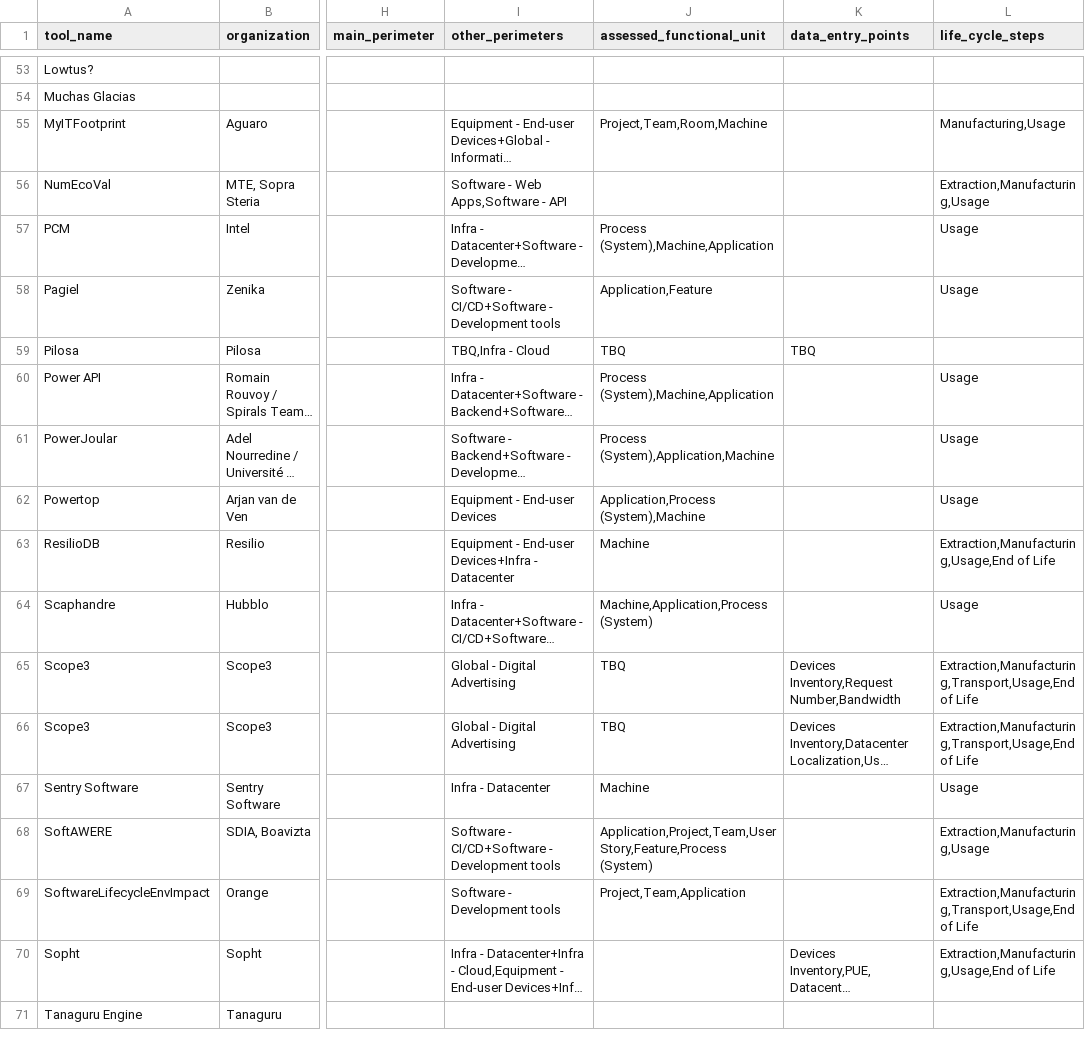
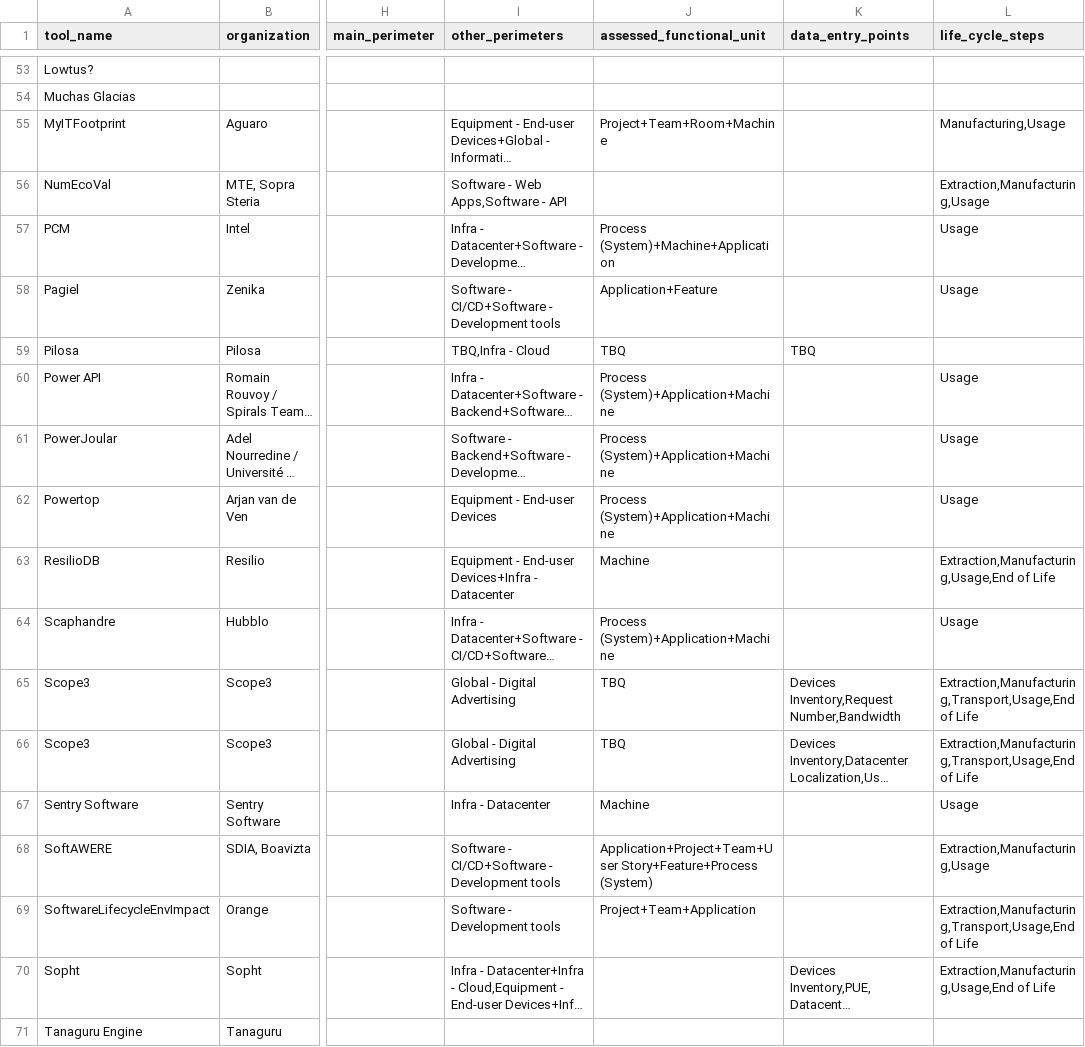
Before and after one commit to olebrussels/boavizta-ict-sust-tools-fork, a CSV file: ictst/data/tools.csv, drawn as a sheet; only a part is shown, gaps mark what is left out; long unchanged cells end in …; the diff covers the shown part only; the diff names each change by its address in the sheet, - before the commit and + after, or states it on an @@ line.

Commit message:
chore(data): use "+" as a separator for the column assessed_functional_unit

```diff
--- a/ictst/data/tools.csv
+++ b/ictst/data/tools.csv
-J55 (assessed_functional_unit): Project,Team,Room,Machine
+J55 (assessed_functional_unit): Project+Team+Room+Machine
-J57 (assessed_functional_unit): Process (System),Machine,Application
+J57 (assessed_functional_unit): Process (System)+Machine+Application
-J58 (assessed_functional_unit): Application,Feature
+J58 (assessed_functional_unit): Application+Feature
-J60 (assessed_functional_unit): Process (System),Machine,Application
+J60 (assessed_functional_unit): Process (System)+Application+Machine
-J61 (assessed_functional_unit): Process (System),Application,Machine
+J61 (assessed_functional_unit): Process (System)+Application+Machine
-J62 (assessed_functional_unit): Application,Process (System),Machine
+J62 (assessed_functional_unit): Process (System)+Application+Machine
-J64 (assessed_functional_unit): Machine,Application,Process (System)
+J64 (assessed_functional_unit): Process (System)+Application+Machine
-J68 (assessed_functional_unit): Application,Project,Team,User Story,Feature,Process (System)
+J68 (assessed_functional_unit): Application+Project+Team+User Story+Feature+Process (System)
-J69 (assessed_functional_unit): Project,Team,Application
+J69 (assessed_functional_unit): Project+Team+Application
```
Also changed, not shown: 18 edited cells elsewhere in this file.
